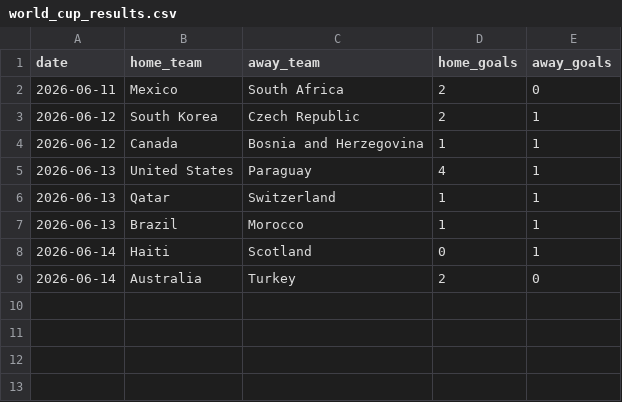
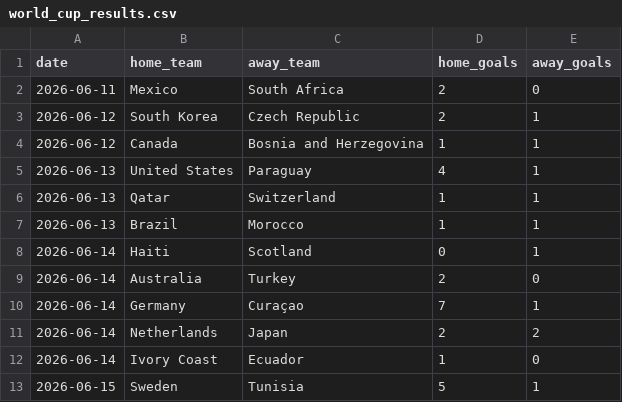
Before and after one commit to zuazo99/Mundial2026, a CSV file: data/world_cup_results.csv, drawn as a sheet; the diff names each change by its address in the sheet, - before the commit and + after, or states it on an @@ line.

```diff
--- a/data/world_cup_results.csv
+++ b/data/world_cup_results.csv
+row 10: 2026-06-14 | Germany | Curaçao | 7 | 1
+row 11: 2026-06-14 | Netherlands | Japan | 2 | 2
+row 12: 2026-06-14 | Ivory Coast | Ecuador | 1 | 0
+row 13: 2026-06-15 | Sweden | Tunisia | 5 | 1
```
Also changed, not shown: data/ai_models/foto_fija_updated.csv, data/ai_models/xg_preds_J1_gemaldini_complete.csv, 26 other files.
